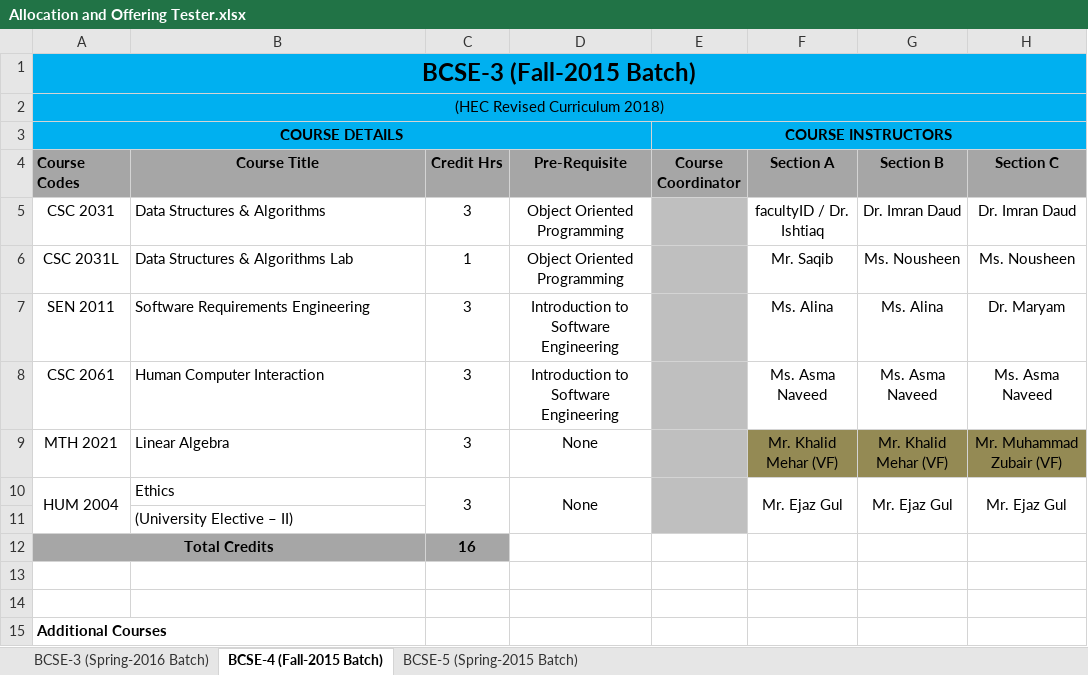
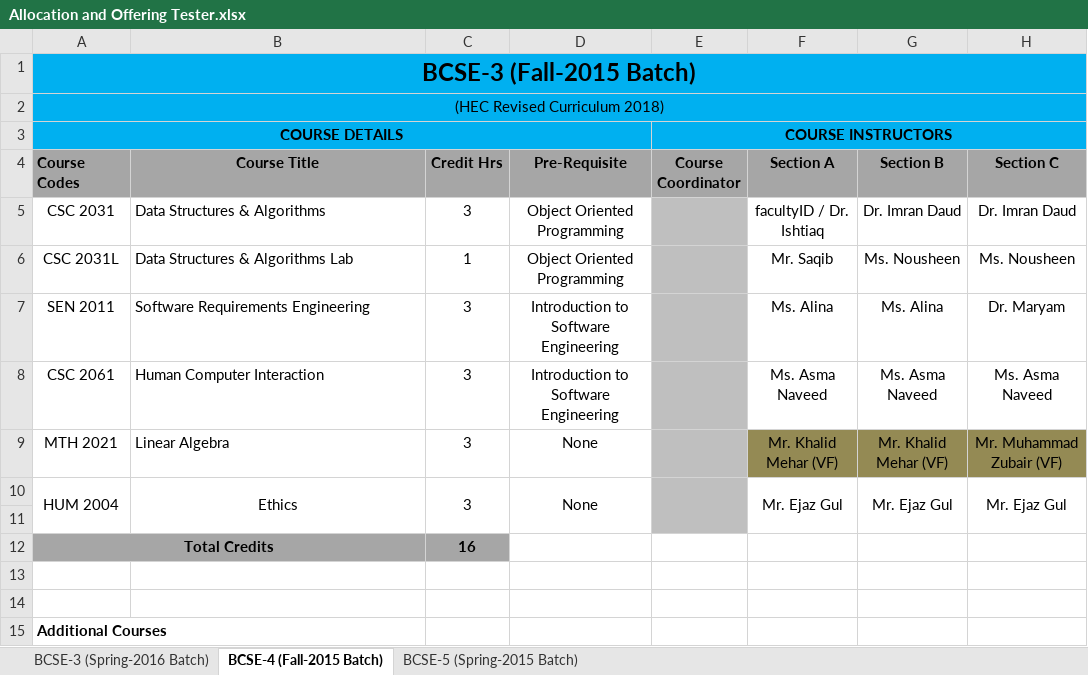
Before and after one commit to usama-shiranai90/Catalyst, an Excel workbook: Templates/Allocation and Offering Tester.xlsx, sheet BCSE-4 (Fall-2015 Batch), drawn as a sheet; values as stored, in another font and other column widths than the file's, no borders; the diff names each change by its address in the sheet, - before the commit and + after, or states it on an @@ line.

```diff
--- a/Templates/Allocation and Offering Tester.xlsx (sheet BCSE-4 (Fall-2015 Batch))
+++ b/Templates/Allocation and Offering Tester.xlsx (sheet BCSE-4 (Fall-2015 Batch))
-B10 alignment: left
+B10 alignment: center
+B10:B11 merged
-B11 (Course Title): (University Elective – II)
+B11 (Course Title): (empty)
```
Also changed, not shown: sheet BCSE-5 (Spring-2015 Batch), 44 other files.
